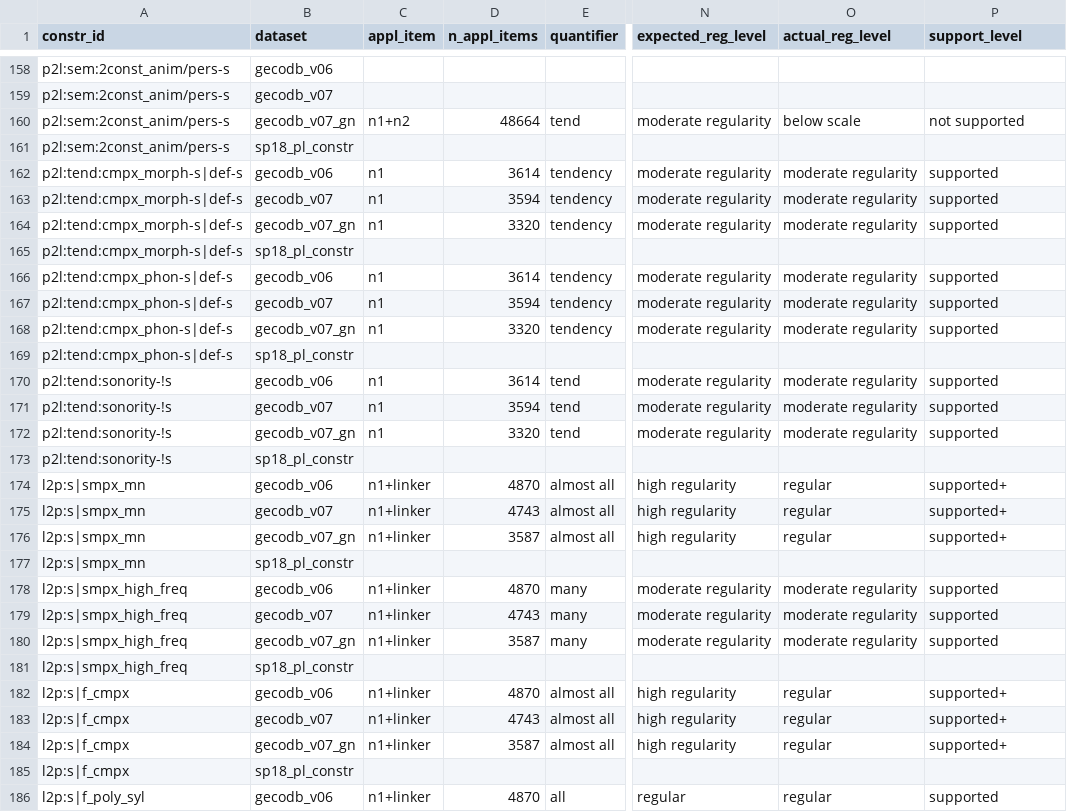
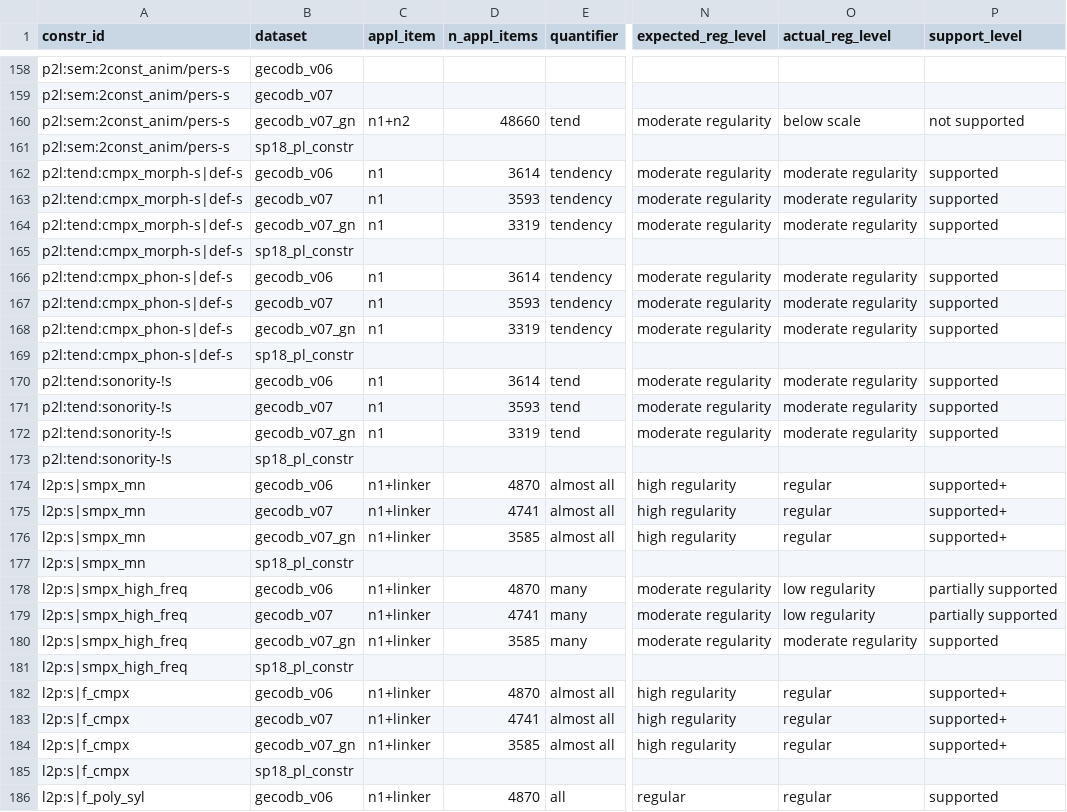
Before and after one commit to maxschmaltz/DieKonstraints, a TSV file: out/constraints/applicability_statistics/appl_statistics_summary.tsv, drawn as a sheet; only a part is shown, gaps mark what is left out; the diff covers the shown part only; the diff names each change by its address in the sheet, - before the commit and + after, or states it on an @@ line.

```diff
--- a/out/constraints/applicability_statistics/appl_statistics_summary.tsv
+++ b/out/constraints/applicability_statistics/appl_statistics_summary.tsv
-D160 (n_appl_items): 48664
+D160 (n_appl_items): 48660
-D163 (n_appl_items): 3594
+D163 (n_appl_items): 3593
-D164 (n_appl_items): 3320
+D164 (n_appl_items): 3319
-D167 (n_appl_items): 3594
+D167 (n_appl_items): 3593
-D168 (n_appl_items): 3320
+D168 (n_appl_items): 3319
-D171 (n_appl_items): 3594
+D171 (n_appl_items): 3593
-D172 (n_appl_items): 3320
+D172 (n_appl_items): 3319
-D175 (n_appl_items): 4743
+D175 (n_appl_items): 4741
-D176 (n_appl_items): 3587
+D176 (n_appl_items): 3585
-O178:O179 (actual_reg_level): moderate regularity
+O178:O179 (actual_reg_level): low regularity
-P178:P179 (support_level): supported
+P178:P179 (support_level): partially supported
-D179 (n_appl_items): 4743
+D179 (n_appl_items): 4741
-D180 (n_appl_items): 3587
+D180 (n_appl_items): 3585
-D183 (n_appl_items): 4743
+D183 (n_appl_items): 4741
-D184 (n_appl_items): 3587
+D184 (n_appl_items): 3585
```
Also changed, not shown: 93 edited cells elsewhere in this file, out/constraints/applicability_statistics/gecodb_v06/appl_statistics.tsv, out/constraints/applicability_statistics/gecodb_v07/appl_statistics.tsv, 11 other files.
